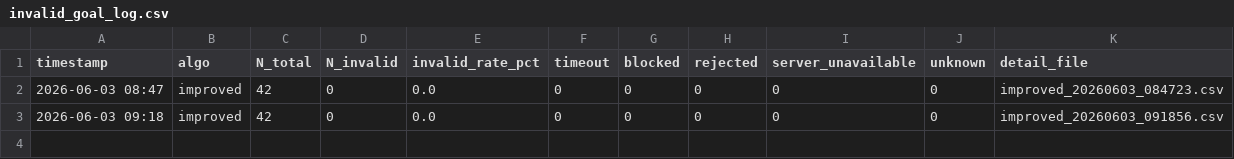
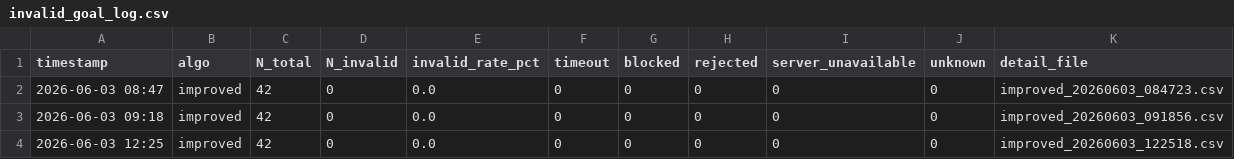
Before and after one commit to zhouhm23/lawnnav-ros2, a CSV file: tools/results/invalid_goal_log.csv, drawn as a sheet; the diff names each change by its address in the sheet, - before the commit and + after, or states it on an @@ line.

```diff
--- a/tools/results/invalid_goal_log.csv
+++ b/tools/results/invalid_goal_log.csv
+row 4: 2026-06-03 12:25 | improved | 42 | 0 | 0.0 | 0 | 0 | 0 | 0 | 0 | improved_20260603_122518.csv
```
Also changed, not shown: tools/results/coverage_results.csv, 5 other files.
